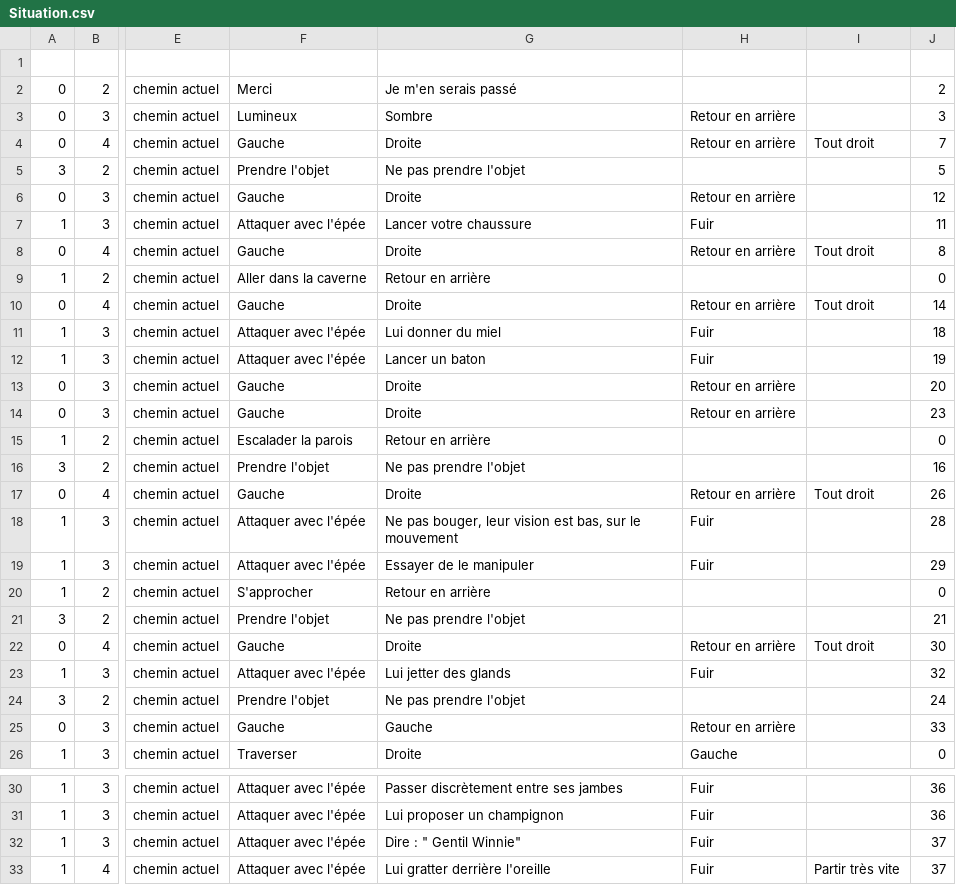
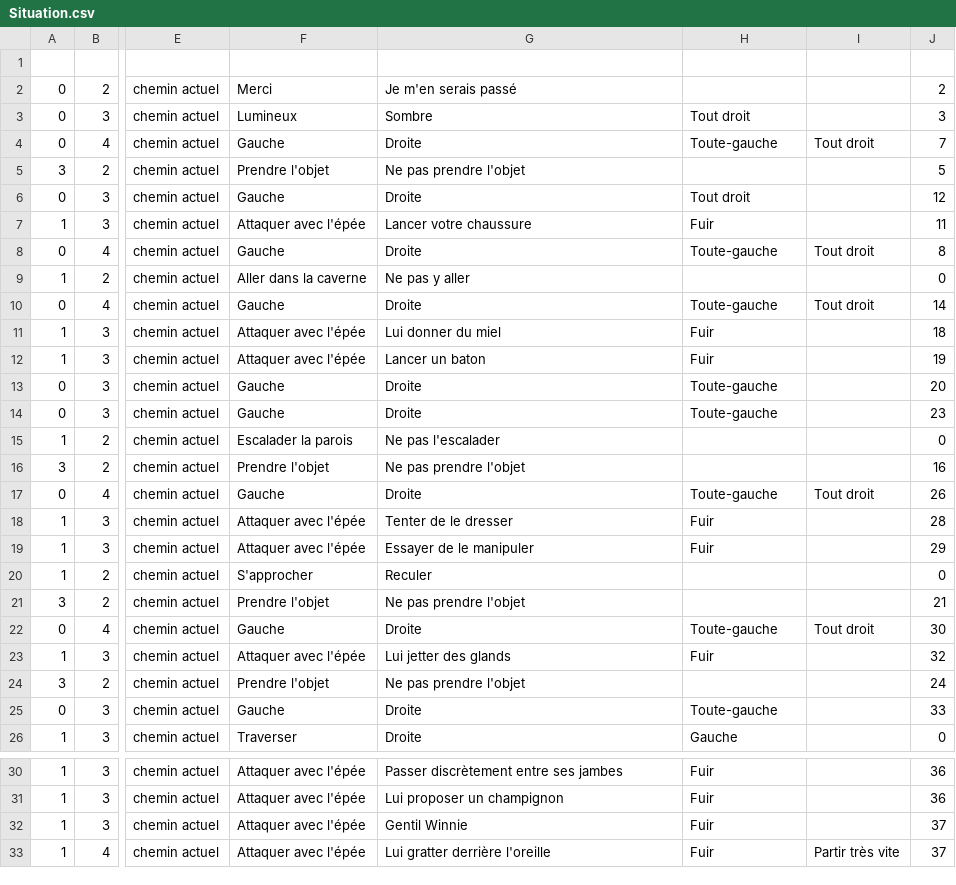
Before and after one commit to Laurie-S/Wifibot, a CSV file: Situation.csv, drawn as a sheet; only a part is shown, gaps mark what is left out; the diff covers the shown part only; the diff names each change by its address in the sheet, - before the commit and + after, or states it on an @@ line.

```diff
--- a/Situation.csv
+++ b/Situation.csv
-H3: Retour en arrière
+H3: Tout droit
-H4: Retour en arrière
+H4: Toute-gauche
-H6: Retour en arrière
+H6: Tout droit
-H8: Retour en arrière
+H8: Toute-gauche
-G9: Retour en arrière
+G9: Ne pas y aller
-H10: Retour en arrière
+H10: Toute-gauche
-H13:H14: Retour en arrière
+H13:H14: Toute-gauche
-G15: Retour en arrière
+G15: Ne pas l'escalader
-H17: Retour en arrière
+H17: Toute-gauche
-G18: Ne pas bouger, leur vision est bas‚ sur le mouvement
+G18: Tenter de le dresser
-G20: Retour en arrière
+G20: Reculer
-H22: Retour en arrière
+H22: Toute-gauche
-G25: Gauche
+G25: Droite
-H25: Retour en arrière
+H25: Toute-gauche
-G32: Dire : " Gentil Winnie"
+G32: Gentil Winnie
```
Also changed, not shown: 24 edited cells elsewhere in this file.
